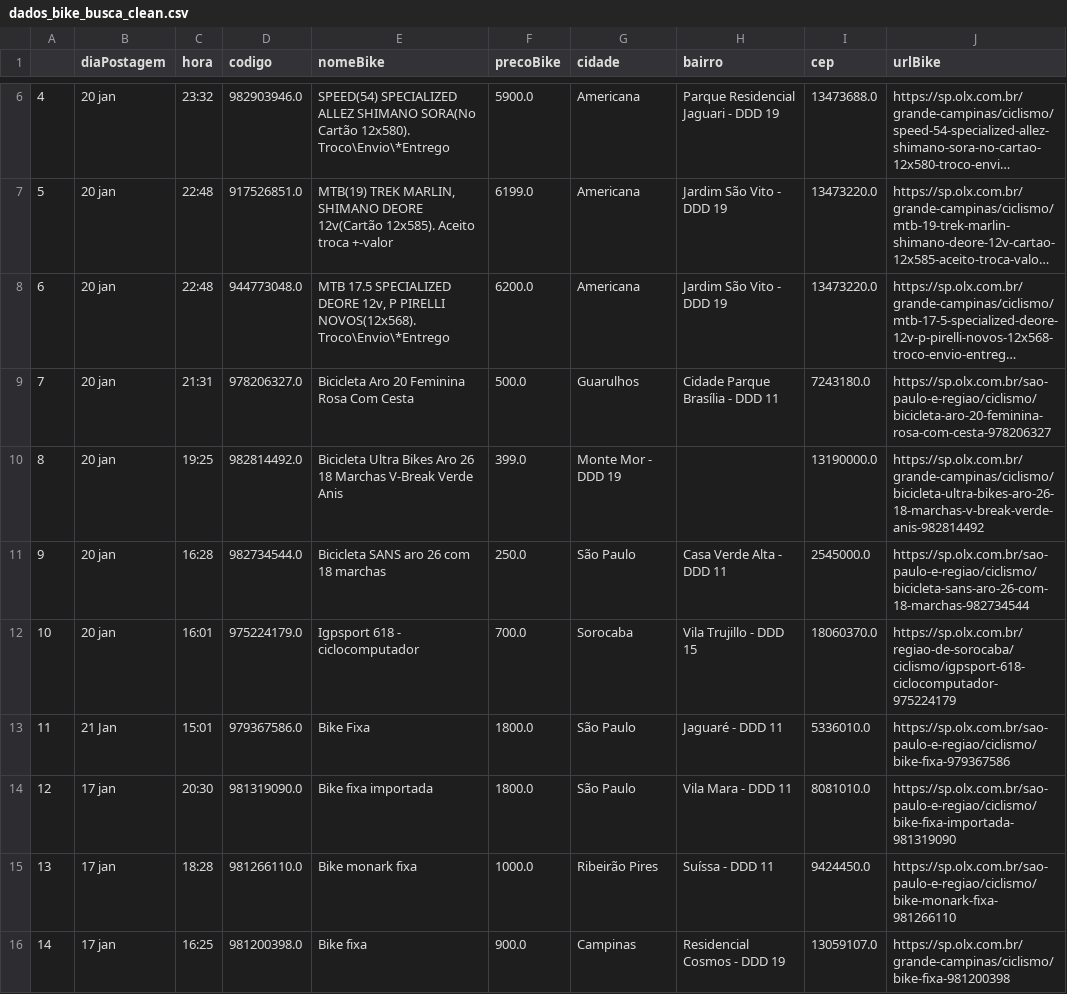
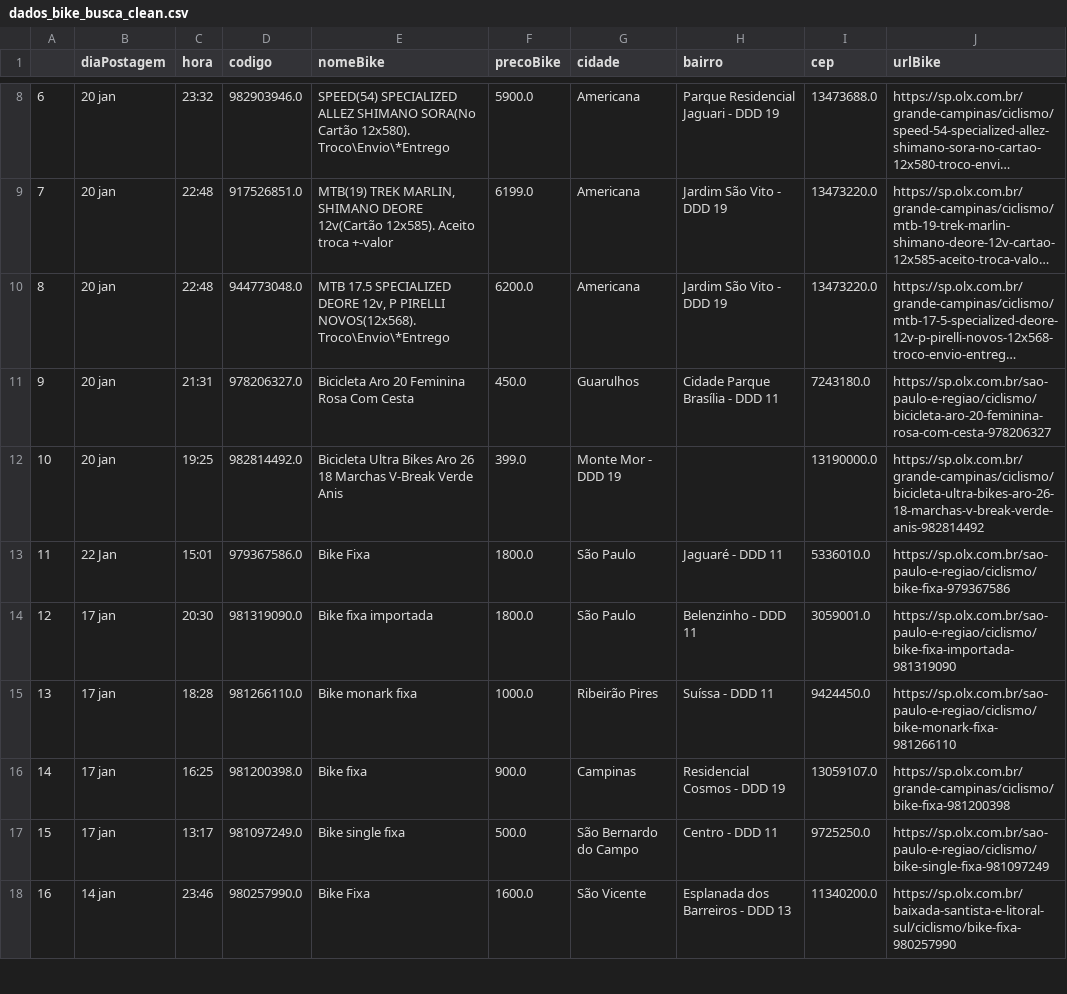
Before and after one commit to cmpaulo/webScrap, a CSV file: dados_bike_busca_clean.csv, drawn as a sheet; only a part is shown, gaps mark what is left out; the shorter side is filled out with more unchanged rows; long unchanged cells end in …; removed rows and columns are numbered as before the commit, all else as after; the diff covers the shown part only; the diff names each change by its address in the sheet, - before the commit and + after, or states it on an @@ line.

```diff
--- a/dados_bike_busca_clean.csv
+++ b/dados_bike_busca_clean.csv
@@ column A renumbered between rows 5 and 12 @@
-F11 (precoBike): 500.0
+F11 (precoBike): 450.0
-row 11: 9 | 20 jan | 16:28 | 982734544.0 | Bicicleta SANS aro 26 com 18 marchas | 250.0 | São Paulo | Casa Verde Alta - DDD 11 | 2545000.0 | https://sp.olx.com.br/sao-paulo-e-regiao/ciclismo/bicicleta-sans-aro-26-com-18-marchas-982734544
-row 12: 10 | 20 jan | 16:01 | 975224179.0 | Igpsport 618 - ciclocomputador | 700.0 | Sorocaba | Vila Trujillo - DDD 15 | 18060370.0 | https://sp.olx.com.br/regiao-de-sorocaba/ciclismo/igpsport-618-ciclocomputador-975224179
-B13 (diaPostagem): 21 Jan
+B13 (diaPostagem): 22 Jan
-H14 (bairro): Vila Mara - DDD 11
+H14 (bairro): Belenzinho - DDD 11
-I14 (cep): 8081010.0
+I14 (cep): 3059001.0
```
Also changed, not shown: 5 added rows, 1 removed row and 3 edited cells elsewhere in this file, 4 other files.
